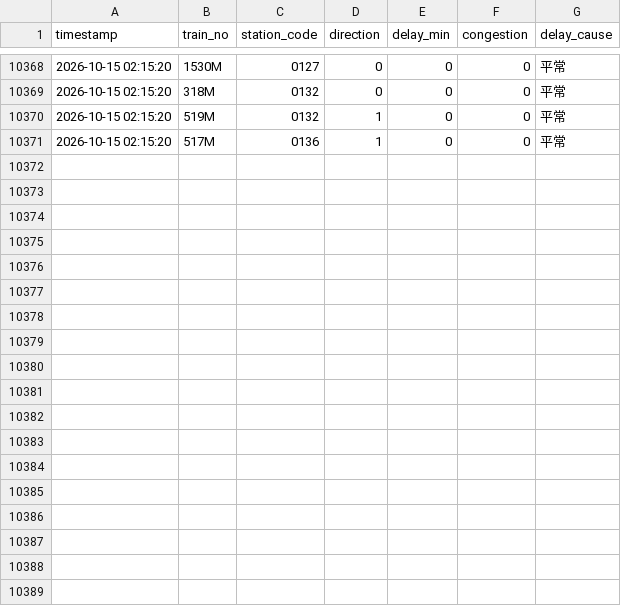
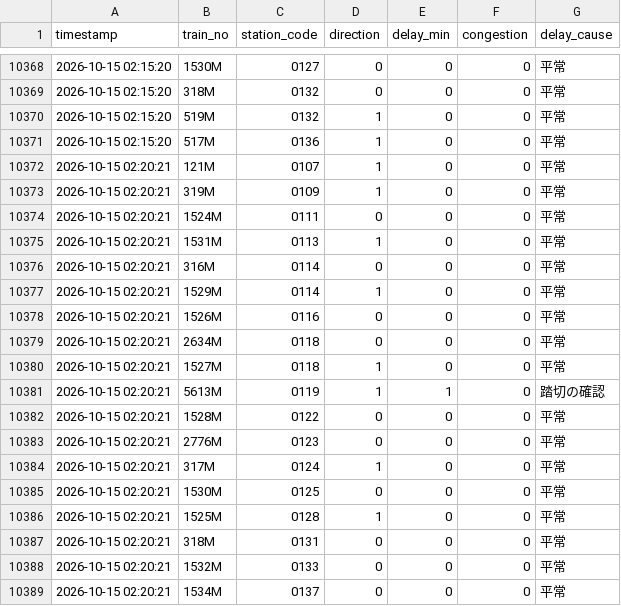
Before and after one commit to solemnban/JR_station_WeatherAPI, a CSV file: data/train_logs.csv, drawn as a sheet; only a part is shown, gaps mark what is left out.

```diff
--- a/data/train_logs.csv
+++ b/data/train_logs.csv
@@ -10371 +10371,19 @@ timestamp,train_no,station_code,direction,delay_min,congestion,delay_cause
 2026-10-15 02:15:20,517M,0136,1,0,0,平常
+2026-10-15 02:20:21,121M,0107,1,0,0,平常
+2026-10-15 02:20:21,319M,0109,1,0,0,平常
+2026-10-15 02:20:21,1524M,0111,0,0,0,平常
+2026-10-15 02:20:21,1531M,0113,1,0,0,平常
+2026-10-15 02:20:21,316M,0114,0,0,0,平常
+2026-10-15 02:20:21,1529M,0114,1,0,0,平常
+2026-10-15 02:20:21,1526M,0116,0,0,0,平常
+2026-10-15 02:20:21,2634M,0118,0,0,0,平常
+2026-10-15 02:20:21,1527M,0118,1,0,0,平常
+2026-10-15 02:20:21,5613M,0119,1,1,0,踏切の確認
+2026-10-15 02:20:21,1528M,0122,0,0,0,平常
+2026-10-15 02:20:21,2776M,0123,0,0,0,平常
+2026-10-15 02:20:21,317M,0124,1,0,0,平常
+2026-10-15 02:20:21,1530M,0125,0,0,0,平常
+2026-10-15 02:20:21,1525M,0128,1,0,0,平常
+2026-10-15 02:20:21,318M,0131,0,0,0,平常
+2026-10-15 02:20:21,1532M,0133,0,0,0,平常
+2026-10-15 02:20:21,1534M,0137,0,0,0,平常
```
